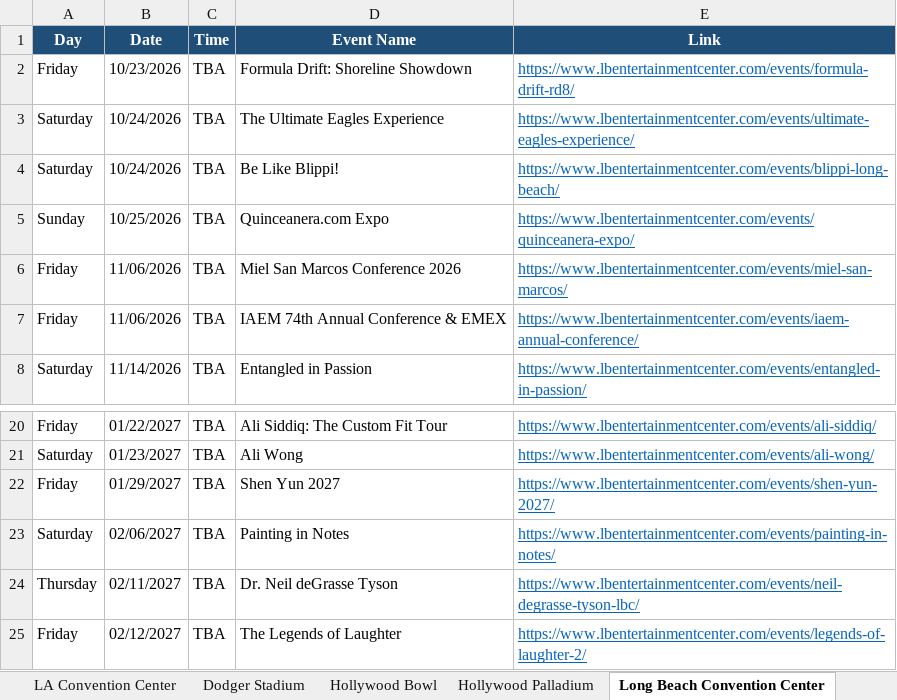
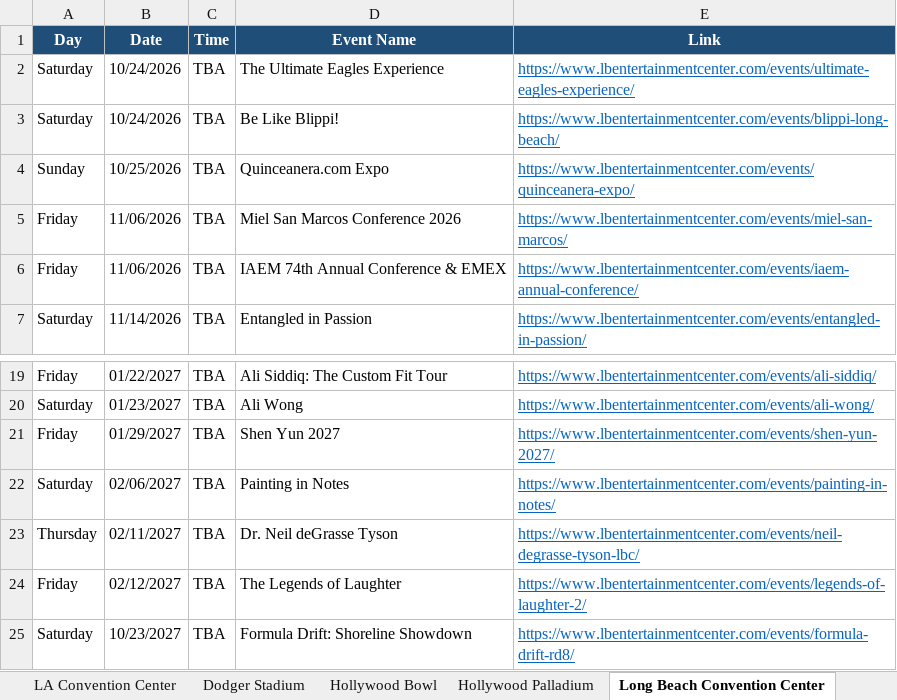
Before and after one commit to hannahlee-vzw/southern_california_events, an Excel workbook: docs/events.xlsx, sheet Long Beach Convention Center, drawn as a sheet; only a part is shown, gaps mark what is left out; values as stored, in another font and other column widths than the file's, no borders; removed rows and columns are numbered as before the commit, all else as after; the diff names each change by its address in the sheet, - before the commit and + after, or states it on an @@ line.

```diff
--- a/docs/events.xlsx (sheet Long Beach Convention Center)
+++ b/docs/events.xlsx (sheet Long Beach Convention Center)
-row 2: Friday | 10/23/2026 | TBA | Formula Drift: Shoreline Showdown | https://www.lbentertainmentcenter.com/events/formula-drift-rd8/
+row 25: Saturday | 10/23/2027 | TBA | Formula Drift: Shoreline Showdown | https://www.lbentertainmentcenter.com/events/formula-drift-rd8/
```
Also changed, not shown: sheet Past Events, sheet Hollywood Bowl, sheet SoFi Stadium, sheet Rose Bowl Stadium, sheet Kia Forum, sheet Hollywood Palladium, 1 more sheet, 3 other files.
